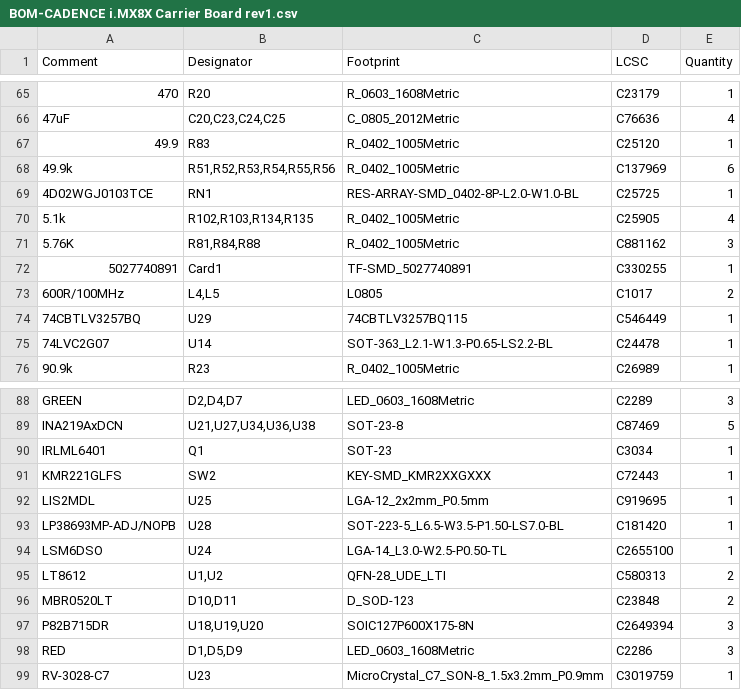
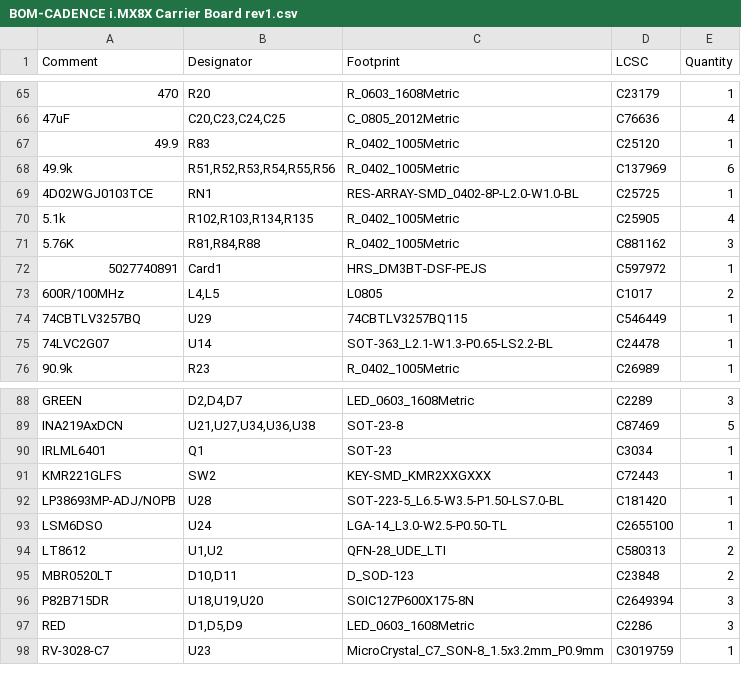
Before and after one commit to BroncoSpace-Lab/CADENCE-Hardware, a CSV file: i.MX8X Flight Computer Carrier Board/CADENCE i.MX8X Carrier Board rev1/jlcpcb/production_files/BOM-CADENCE i.MX8X Carrier Board rev1.csv, drawn as a sheet; only a part is shown, gaps mark what is left out; the diff covers the shown part only.

```diff
--- a/i.MX8X Flight Computer Carrier Board/CADENCE i.MX8X Carrier Board rev1/jlcpcb/production_files/BOM-CADENCE i.MX8X Carrier Board rev1.csv
+++ b/i.MX8X Flight Computer Carrier Board/CADENCE i.MX8X Carrier Board rev1/jlcpcb/production_files/BOM-CADENCE i.MX8X Carrier Board rev1.csv
@@ -71,3 +71,3 @@ Comment,Designator,Footprint,LCSC,Quantity
 5.76K,"R81,R84,R88",R_0402_1005Metric,C881162,3
-5027740891,Card1,TF-SMD_5027740891,C330255,1
+5027740891,Card1,HRS_DM3BT-DSF-PEJS,C597972,1
 600R/100MHz,"L4,L5",L0805,C1017,2
@@ -91,3 +91,2 @@ IRLML6401,Q1,SOT-23,C3034,1
 KMR221GLFS,SW2,KEY-SMD_KMR2XXGXXX,C72443,1
-LIS2MDL,U25,LGA-12_2x2mm_P0.5mm,C919695,1
 LP38693MP-ADJ/NOPB,U28,SOT-223-5_L6.5-W3.5-P1.50-LS7.0-BL,C181420,1
```
Also changed, not shown: 1 added row and 35 removed rows elsewhere in this file, i.MX8X Flight Computer Carrier Board/CADENCE i.MX8X Carrier Board rev1/Fabrication Files/production_files/BOM-CADENCE i.MX8X Carrier Board rev1.csv, i.MX8X Flight Computer Carrier Board/CADENCE i.MX8X Carrier Board rev1/Fabrication Files/production_files/CPL-CADENCE i.MX8X Carrier Board rev1.csv, 23 other files.
